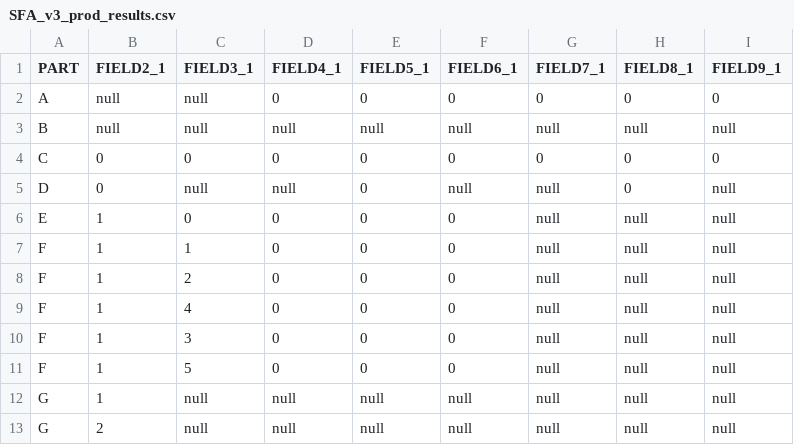
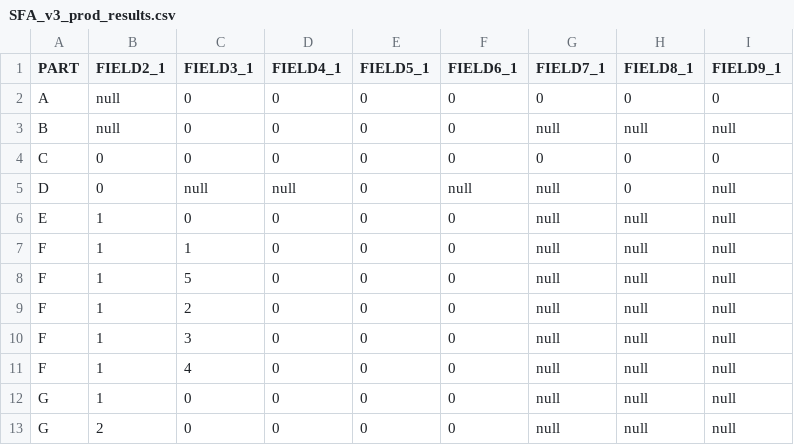
Before and after one commit to Ahmed-Khasawneh/iris-survey-queries, a CSV file: src/2020/studentfinancialaid/OutputFiles/SFA_v3_prod_results.csv, drawn as a sheet; only a part is shown; the diff names each change by its address in the sheet, - before the commit and + after, or states it on an @@ line.

Commit message:
Update SFA_v3_prod_results.csv

```diff
--- a/src/2020/studentfinancialaid/OutputFiles/SFA_v3_prod_results.csv
+++ b/src/2020/studentfinancialaid/OutputFiles/SFA_v3_prod_results.csv
-C2:C3 (FIELD3_1): null
+C2:C3 (FIELD3_1): 0
-D3 (FIELD4_1): null
+D3 (FIELD4_1): 0
-E3 (FIELD5_1): null
+E3 (FIELD5_1): 0
-F3 (FIELD6_1): null
+F3 (FIELD6_1): 0
@@ row 11 moved to row 8: F @@
-C12:C13 (FIELD3_1): null
+C12:C13 (FIELD3_1): 0
-D12:D13 (FIELD4_1): null
+D12:D13 (FIELD4_1): 0
-E12:E13 (FIELD5_1): null
+E12:E13 (FIELD5_1): 0
-F12:F13 (FIELD6_1): null
+F12:F13 (FIELD6_1): 0
```
